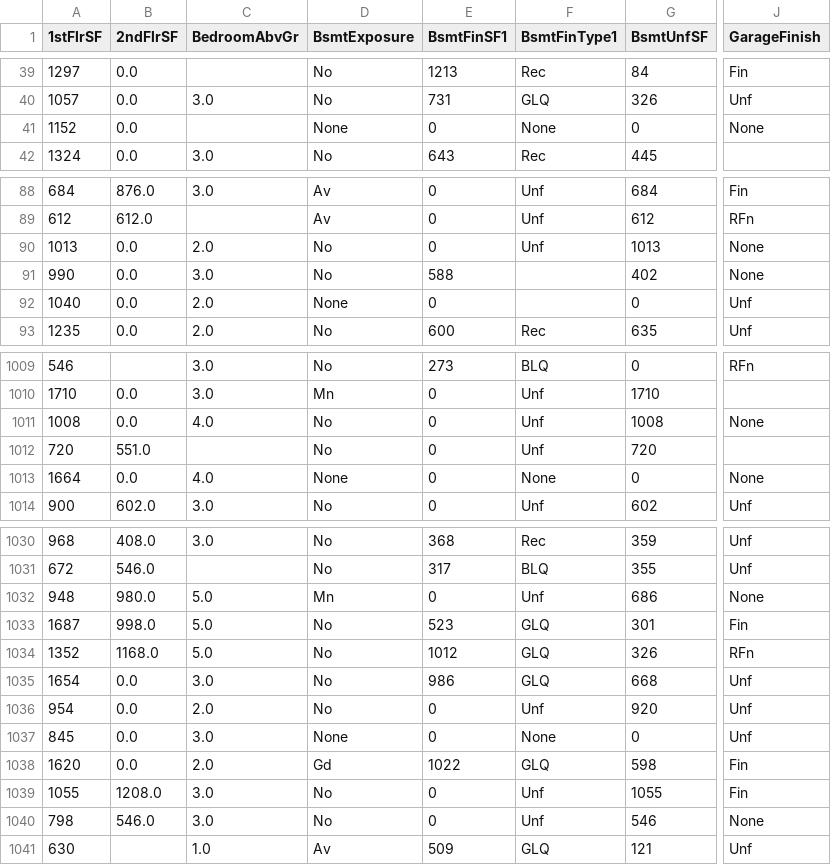
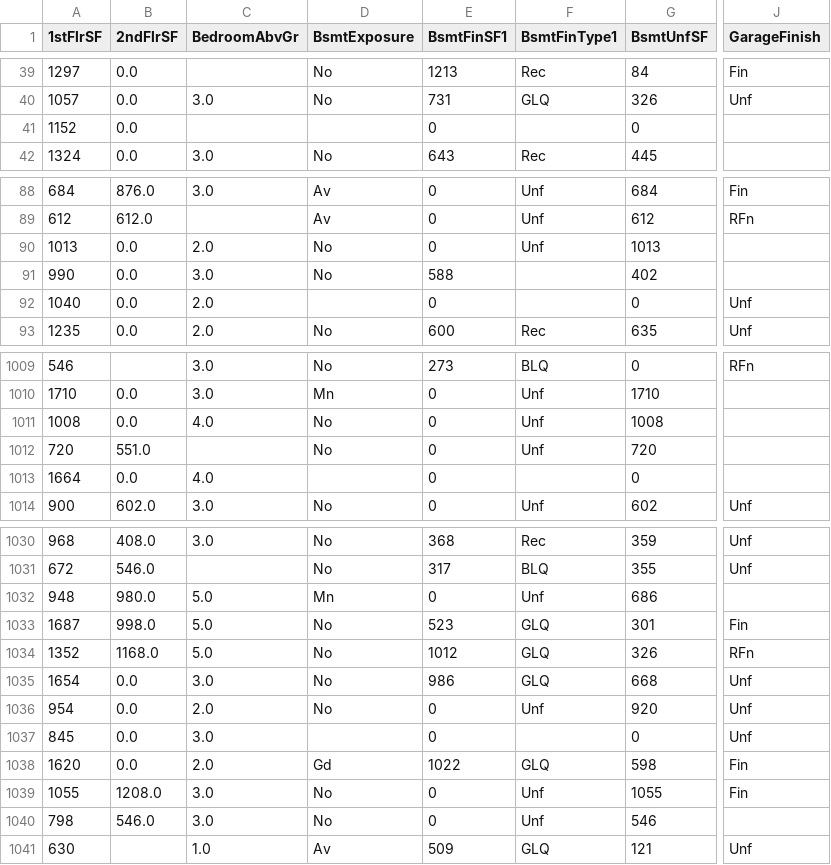
Before and after one commit to rimanfarhood/HeritageHousePrediction, a CSV file: outputs/datasets/collection/HousePricing.csv, drawn as a sheet; only a part is shown, gaps mark what is left out; the diff covers the shown part only; the diff names each change by its address in the sheet, - before the commit and + after, or states it on an @@ line.

```diff
--- a/outputs/datasets/collection/HousePricing.csv
+++ b/outputs/datasets/collection/HousePricing.csv
-D41 (BsmtExposure): None
+D41 (BsmtExposure): (empty)
-F41 (BsmtFinType1): None
+F41 (BsmtFinType1): (empty)
-J41 (GarageFinish): None
+J41 (GarageFinish): (empty)
-J90:J91 (GarageFinish): None
+J90:J91 (GarageFinish): (empty)
-D92 (BsmtExposure): None
+D92 (BsmtExposure): (empty)
-J1011 (GarageFinish): None
+J1011 (GarageFinish): (empty)
-D1013 (BsmtExposure): None
+D1013 (BsmtExposure): (empty)
-F1013 (BsmtFinType1): None
+F1013 (BsmtFinType1): (empty)
-J1013 (GarageFinish): None
+J1013 (GarageFinish): (empty)
-J1032 (GarageFinish): None
+J1032 (GarageFinish): (empty)
-D1037 (BsmtExposure): None
+D1037 (BsmtExposure): (empty)
-F1037 (BsmtFinType1): None
+F1037 (BsmtFinType1): (empty)
-J1040 (GarageFinish): None
+J1040 (GarageFinish): (empty)
```
Also changed, not shown: 128 edited cells elsewhere in this file, outputs/datasets/collection/cleaned/CleanedHousePricing.csv, outputs/datasets/collection/cleaned/TestSet.csv, 17 other files.
